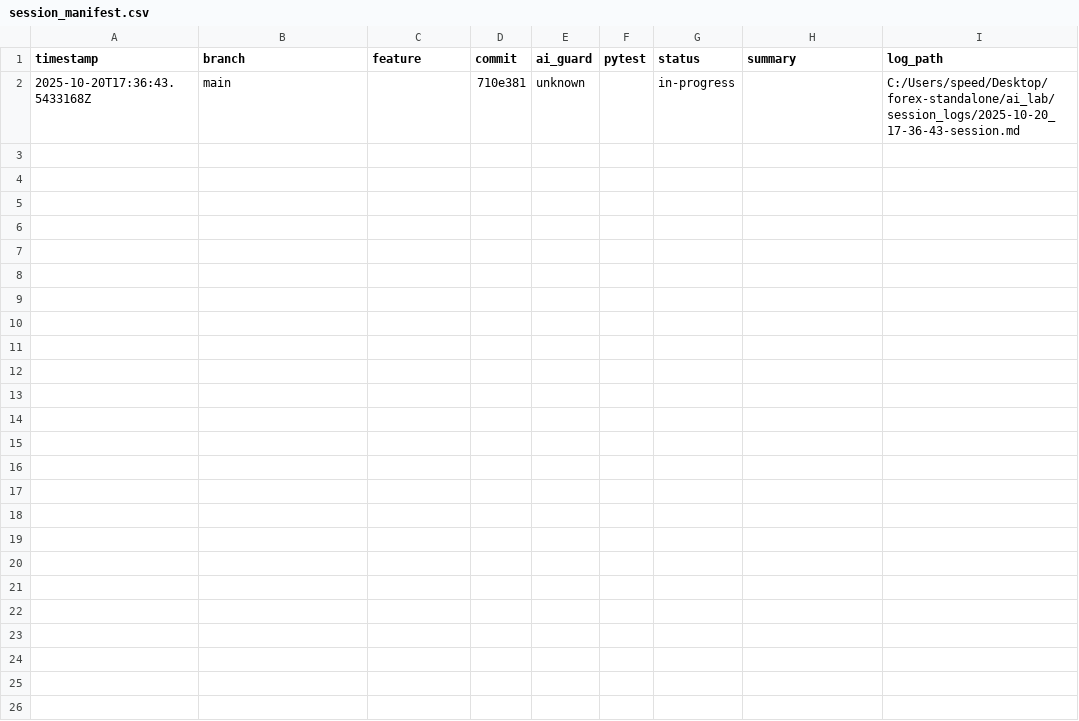
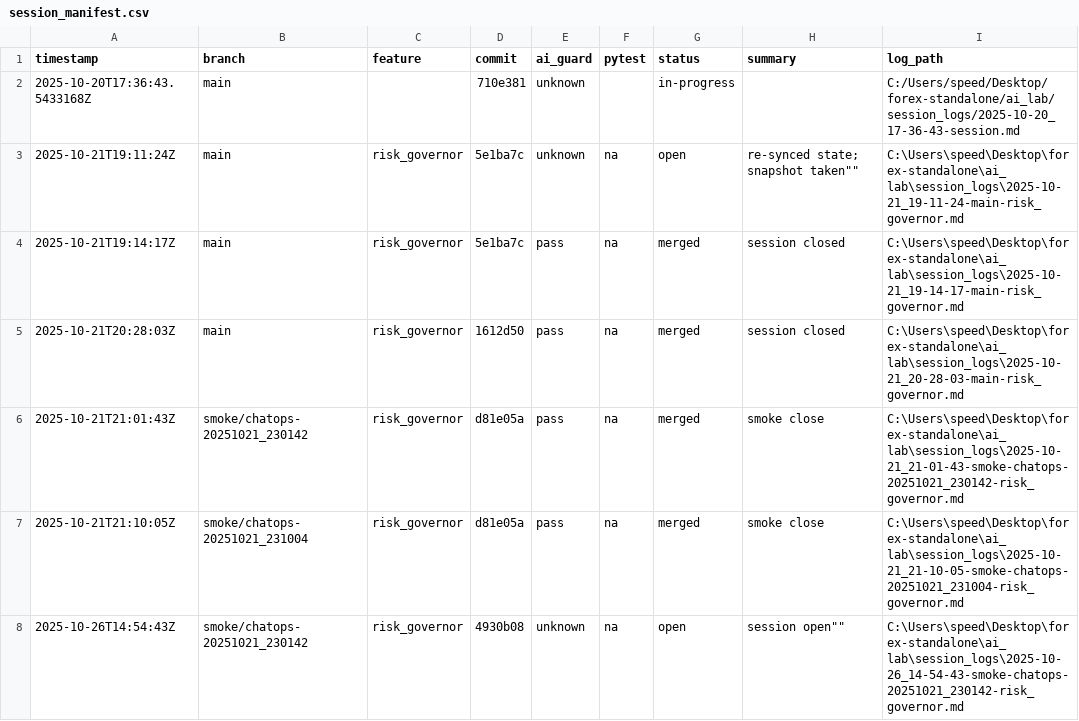
Before and after one commit to Lukee828/forex-cfd-pipeline, a CSV file: ai_lab/session_manifest.csv, drawn as a sheet; the diff names each change by its address in the sheet, - before the commit and + after, or states it on an @@ line.

Commit message:
session open

```diff
--- a/ai_lab/session_manifest.csv
+++ b/ai_lab/session_manifest.csv
+row 3: 2025-10-21T19:11:24Z | main | risk_governor | 5e1ba7c | unknown | na | open | re-synced state; snapshot taken"" | C:\Users\speed\Desktop\forex-standalone\ai_lab\session_logs\2025-10-21_19-11-24-main-risk_governor.md
+row 4: 2025-10-21T19:14:17Z | main | risk_governor | 5e1ba7c | pass | na | merged | session closed | C:\Users\speed\Desktop\forex-standalone\ai_lab\session_logs\2025-10-21_19-14-17-main-risk_governor.md
+row 5: 2025-10-21T20:28:03Z | main | risk_governor | 1612d50 | pass | na | merged | session closed | C:\Users\speed\Desktop\forex-standalone\ai_lab\session_logs\2025-10-21_20-28-03-main-risk_governor.md
+row 6: 2025-10-21T21:01:43Z | smoke/chatops-20251021_230142 | risk_governor | d81e05a | pass | na | merged | smoke close | C:\Users\speed\Desktop\forex-standalone\ai_lab\session_logs\2025-10-21_21-01-43-smoke-chatops-20251021_230142-risk_governor.md
+row 7: 2025-10-21T21:10:05Z | smoke/chatops-20251021_231004 | risk_governor | d81e05a | pass | na | merged | smoke close | C:\Users\speed\Desktop\forex-standalone\ai_lab\session_logs\2025-10-21_21-10-05-smoke-chatops-20251021_231004-risk_governor.md
+row 8: 2025-10-26T14:54:43Z | smoke/chatops-20251021_230142 | risk_governor | 4930b08 | unknown | na | open | session open"" | C:\Users\speed\Desktop\forex-standalone\ai_lab\session_logs\2025-10-26_14-54-43-smoke-chatops-20251021_230142-risk_governor.md
```
Also changed, not shown: 7 other files.
